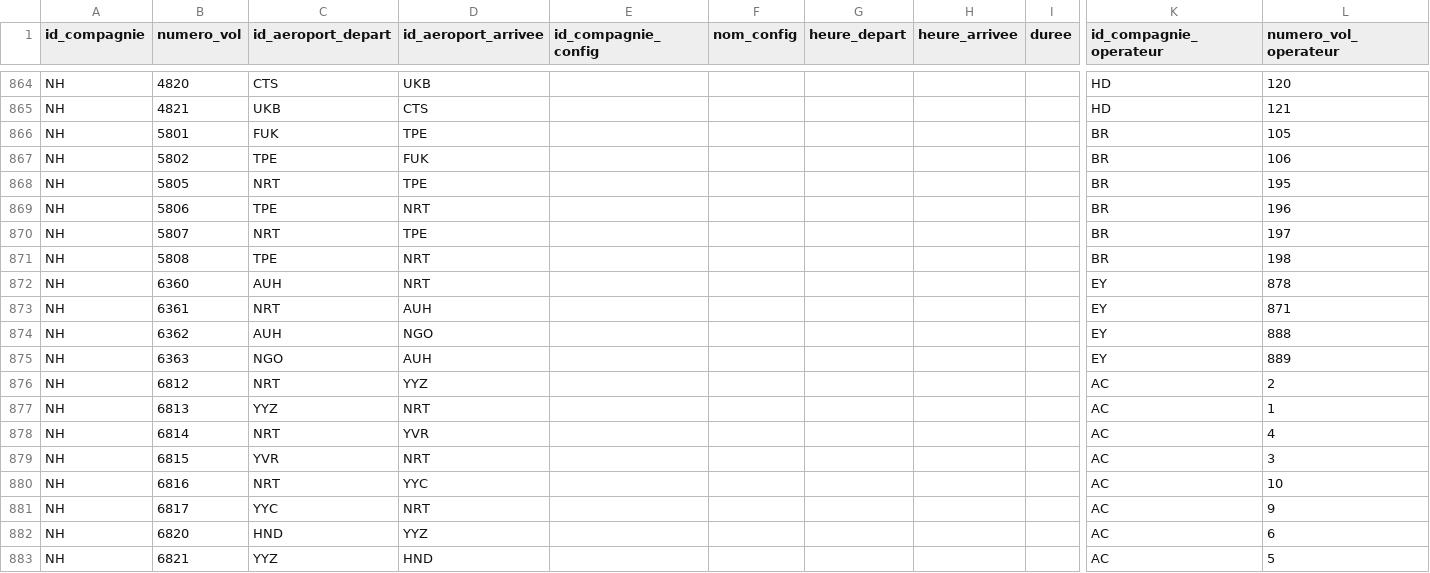
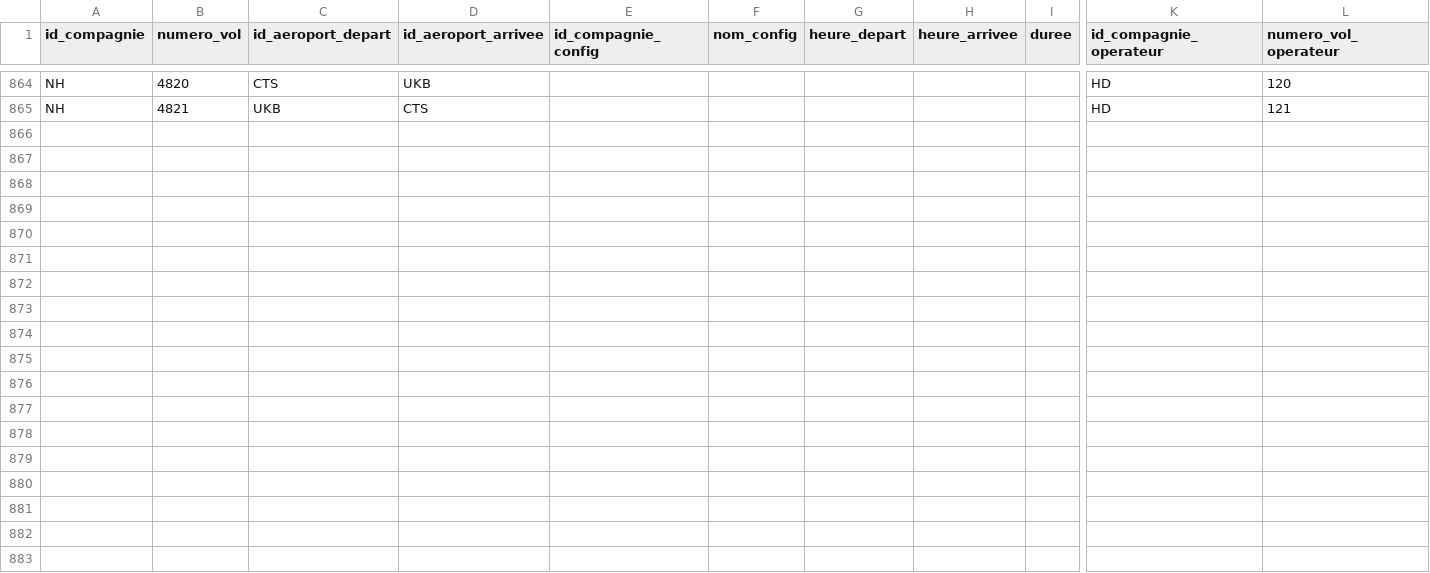
Before and after one commit to Resavion/Projet-Info, a CSV file: bdd/data/horaires.csv, drawn as a sheet; only a part is shown, gaps mark what is left out; rows hold the shown columns only; the diff names each change by its address in the sheet, - before the commit and + after, or states it on an @@ line.

Commit message:
Import horaires ok

```diff
--- a/bdd/data/horaires.csv
+++ b/bdd/data/horaires.csv
-row 866: NH | 5801 | FUK | TPE |  |  |  |  |  | BR | 105
-row 867: NH | 5802 | TPE | FUK |  |  |  |  |  | BR | 106
-row 868: NH | 5805 | NRT | TPE |  |  |  |  |  | BR | 195
-row 869: NH | 5806 | TPE | NRT |  |  |  |  |  | BR | 196
-row 870: NH | 5807 | NRT | TPE |  |  |  |  |  | BR | 197
-row 871: NH | 5808 | TPE | NRT |  |  |  |  |  | BR | 198
-row 872: NH | 6360 | AUH | NRT |  |  |  |  |  | EY | 878
-row 873: NH | 6361 | NRT | AUH |  |  |  |  |  | EY | 871
-row 874: NH | 6362 | AUH | NGO |  |  |  |  |  | EY | 888
-row 875: NH | 6363 | NGO | AUH |  |  |  |  |  | EY | 889
-row 876: NH | 6812 | NRT | YYZ |  |  |  |  |  | AC | 2
-row 877: NH | 6813 | YYZ | NRT |  |  |  |  |  | AC | 1
-row 878: NH | 6814 | NRT | YVR |  |  |  |  |  | AC | 4
-row 879: NH | 6815 | YVR | NRT |  |  |  |  |  | AC | 3
-row 880: NH | 6816 | NRT | YYC |  |  |  |  |  | AC | 10
-row 881: NH | 6817 | YYC | NRT |  |  |  |  |  | AC | 9
-row 882: NH | 6820 | HND | YYZ |  |  |  |  |  | AC | 6
-row 883: NH | 6821 | YYZ | HND |  |  |  |  |  | AC | 5
```
Also changed, not shown: bdd/data/avions.csv, bdd/data/configs_avions.csv, 2 other files.
